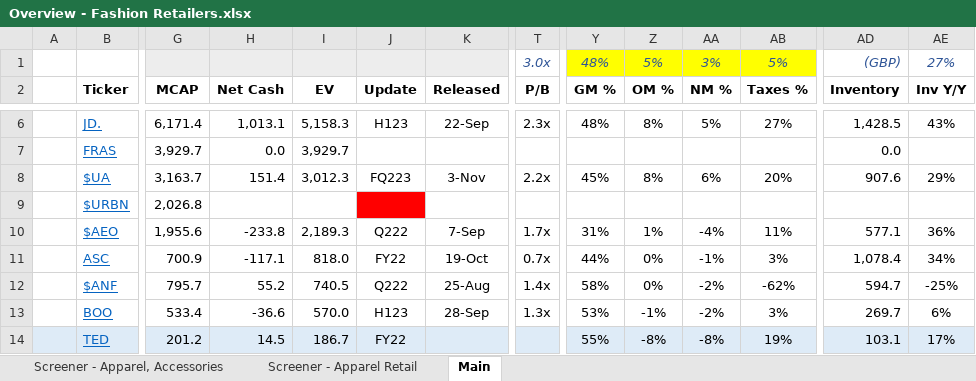
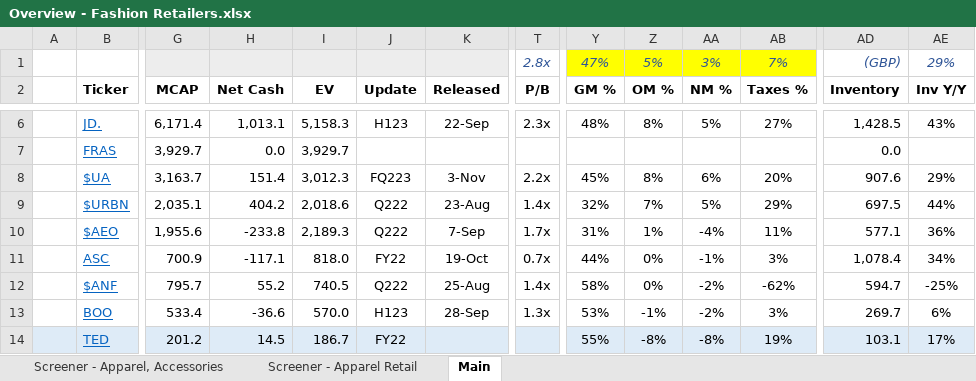
Before and after one commit to Charlie-Hill/Financial-Models, an Excel workbook: Overview - Fashion Retailers.xlsx, sheet Main, drawn as a sheet; only a part is shown, gaps mark what is left out; values as stored, in another font and other column widths than the file's, no borders; the diff names each change by its address in the sheet, - before the commit and + after, or states it on an @@ line.

```diff
--- a/Overview - Fashion Retailers.xlsx (sheet Main)
+++ b/Overview - Fashion Retailers.xlsx (sheet Main)
-T1 (P/B): 3.0x
+T1 (P/B): 2.8x
-Y1 (GM %): 48%
+Y1 (GM %): 47%
-AB1 (Taxes %): 5%
+AB1 (Taxes %): 7%
-AE1 (Inv Y/Y): 27%
+AE1 (Inv Y/Y): 29%
-G9 (MCAP): 2,026.8
+G9 (MCAP): 2,035.1
-H9 (Net Cash): (empty)
+H9 (Net Cash): 404.2
-I9 (EV): (empty)
+I9 (EV): 2,018.6
-J9 (Update): (empty)
+J9 (Update): Q222
-J9 fill: #FF0000
+J9 fill: none
-K9 (Released): (empty)
+K9 (Released): 23-Aug
-T9 (P/B): (empty)
+T9 (P/B): 1.4x
-Y9 (GM %): (empty)
+Y9 (GM %): 32%
-Z9 (OM %): (empty)
+Z9 (OM %): 7%
-AA9 (NM %): (empty)
+AA9 (NM %): 5%
-AB9 (Taxes %): (empty)
+AB9 (Taxes %): 29%
-AD9 (Inventory): (empty)
+AD9 (Inventory): 697.5
-AE9 (Inv Y/Y): (empty)
+AE9 (Inv Y/Y): 44%
```
Also changed, not shown: $URBN.xlsx.
